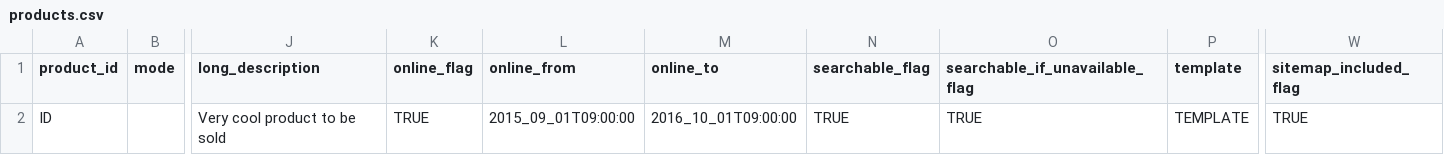
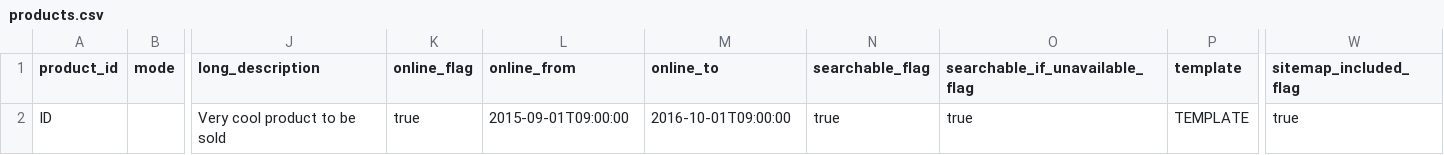
Before and after one commit to magma-labs/nagual, a CSV file: data_examples/products.csv, drawn as a sheet; only a part is shown, gaps mark what is left out; the diff names each change by its address in the sheet, - before the commit and + after, or states it on an @@ line.

Commit message:
Catalog now uses products self representation

```diff
--- a/data_examples/products.csv
+++ b/data_examples/products.csv
-K2 (online_flag): TRUE
+K2 (online_flag): true
-L2 (online_from): 2015_09_01T09:00:00
+L2 (online_from): 2015-09-01T09:00:00
-M2 (online_to): 2016_10_01T09:00:00
+M2 (online_to): 2016-10-01T09:00:00
-N2 (searchable_flag): TRUE
+N2 (searchable_flag): true
-O2 (searchable_if_unavailable_flag): TRUE
+O2 (searchable_if_unavailable_flag): true
-W2 (sitemap_included_flag): TRUE
+W2 (sitemap_included_flag): true
```
Also changed, not shown: 5 other files.
